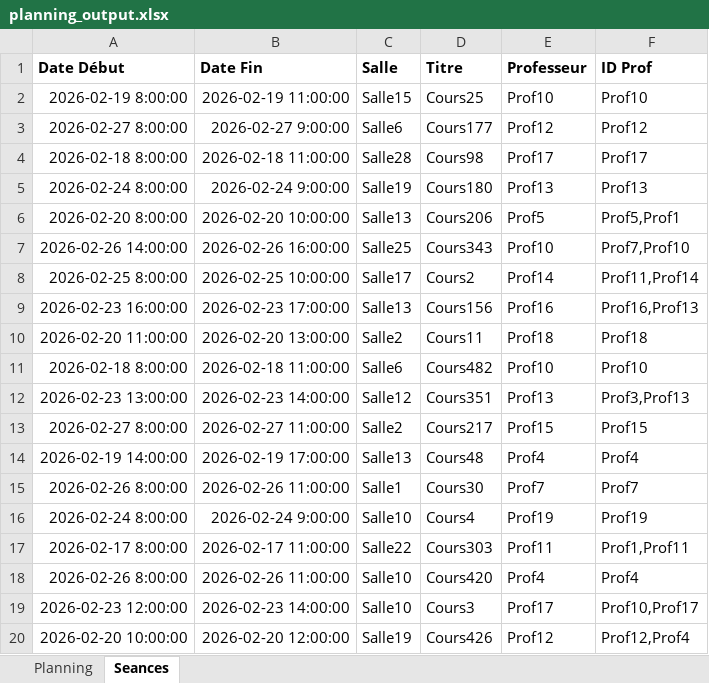
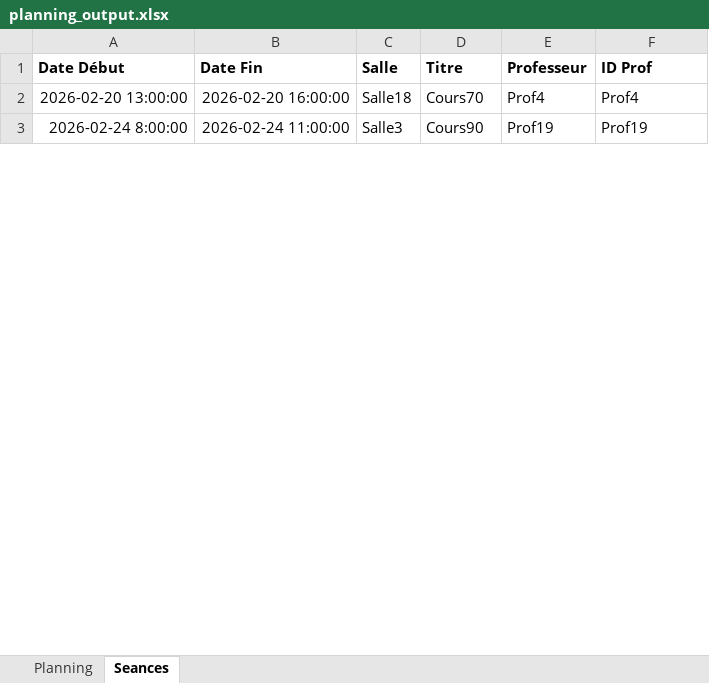
Before and after one commit to f80dev/AutoPlanning, an Excel workbook: planning_output.xlsx, sheet Seances, drawn as a sheet; only a part is shown; values as stored, in another font and other column widths than the file's, no borders; removed rows and columns are numbered as before the commit, all else as after; the diff covers the shown part only; the diff names each change by its address in the sheet, - before the commit and + after, or states it on an @@ line.

```diff
--- a/planning_output.xlsx (sheet Seances)
+++ b/planning_output.xlsx (sheet Seances)
-row 2: 2026-02-19 8:00:00 | 2026-02-19 11:00:00 | Salle15 | Cours25 | Prof10 | Prof10
-row 3: 2026-02-27 8:00:00 | 2026-02-27 9:00:00 | Salle6 | Cours177 | Prof12 | Prof12
-row 4: 2026-02-18 8:00:00 | 2026-02-18 11:00:00 | Salle28 | Cours98 | Prof17 | Prof17
-row 5: 2026-02-24 8:00:00 | 2026-02-24 9:00:00 | Salle19 | Cours180 | Prof13 | Prof13
-row 6: 2026-02-20 8:00:00 | 2026-02-20 10:00:00 | Salle13 | Cours206 | Prof5 | Prof5,Prof1
-row 7: 2026-02-26 14:00:00 | 2026-02-26 16:00:00 | Salle25 | Cours343 | Prof10 | Prof7,Prof10
-row 8: 2026-02-25 8:00:00 | 2026-02-25 10:00:00 | Salle17 | Cours2 | Prof14 | Prof11,Prof14
-row 9: 2026-02-23 16:00:00 | 2026-02-23 17:00:00 | Salle13 | Cours156 | Prof16 | Prof16,Prof13
-row 10: 2026-02-20 11:00:00 | 2026-02-20 13:00:00 | Salle2 | Cours11 | Prof18 | Prof18
-row 11: 2026-02-18 8:00:00 | 2026-02-18 11:00:00 | Salle6 | Cours482 | Prof10 | Prof10
-row 12: 2026-02-23 13:00:00 | 2026-02-23 14:00:00 | Salle12 | Cours351 | Prof13 | Prof3,Prof13
-row 13: 2026-02-27 8:00:00 | 2026-02-27 11:00:00 | Salle2 | Cours217 | Prof15 | Prof15
-A2 (Date Début): 2026-02-19 14:00:00
+A2 (Date Début): 2026-02-20 13:00:00
-B2 (Date Fin): 2026-02-19 17:00:00
+B2 (Date Fin): 2026-02-20 16:00:00
-C2 (Salle): Salle13
+C2 (Salle): Salle18
-D2 (Titre): Cours48
+D2 (Titre): Cours70
-row 15: 2026-02-26 8:00:00 | 2026-02-26 11:00:00 | Salle1 | Cours30 | Prof7 | Prof7
-B3 (Date Fin): 2026-02-24 9:00:00
+B3 (Date Fin): 2026-02-24 11:00:00
-C3 (Salle): Salle10
+C3 (Salle): Salle3
-D3 (Titre): Cours4
+D3 (Titre): Cours90
-row 17: 2026-02-17 8:00:00 | 2026-02-17 11:00:00 | Salle22 | Cours303 | Prof11 | Prof1,Prof11
-row 18: 2026-02-26 8:00:00 | 2026-02-26 11:00:00 | Salle10 | Cours420 | Prof4 | Prof4
-row 19: 2026-02-23 12:00:00 | 2026-02-23 14:00:00 | Salle10 | Cours3 | Prof17 | Prof10,Prof17
-row 20: 2026-02-20 10:00:00 | 2026-02-20 12:00:00 | Salle19 | Cours426 | Prof12 | Prof12,Prof4
```
Also changed, not shown: 1 added row, 82 removed rows and 41 edited cells elsewhere in this sheet, sheet Planning, planning.xlsx, 3 other files.
